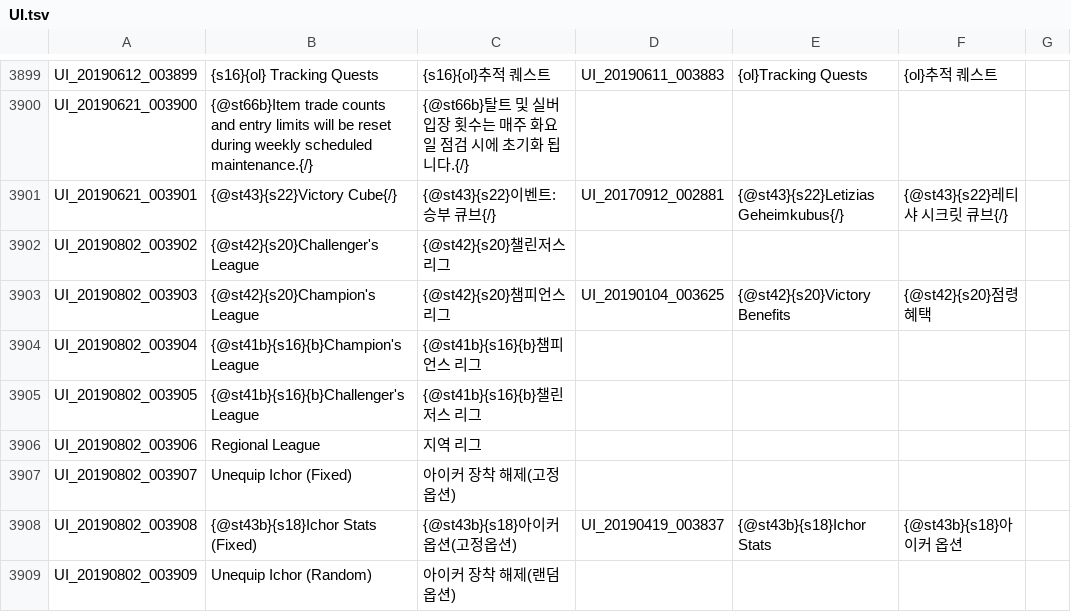
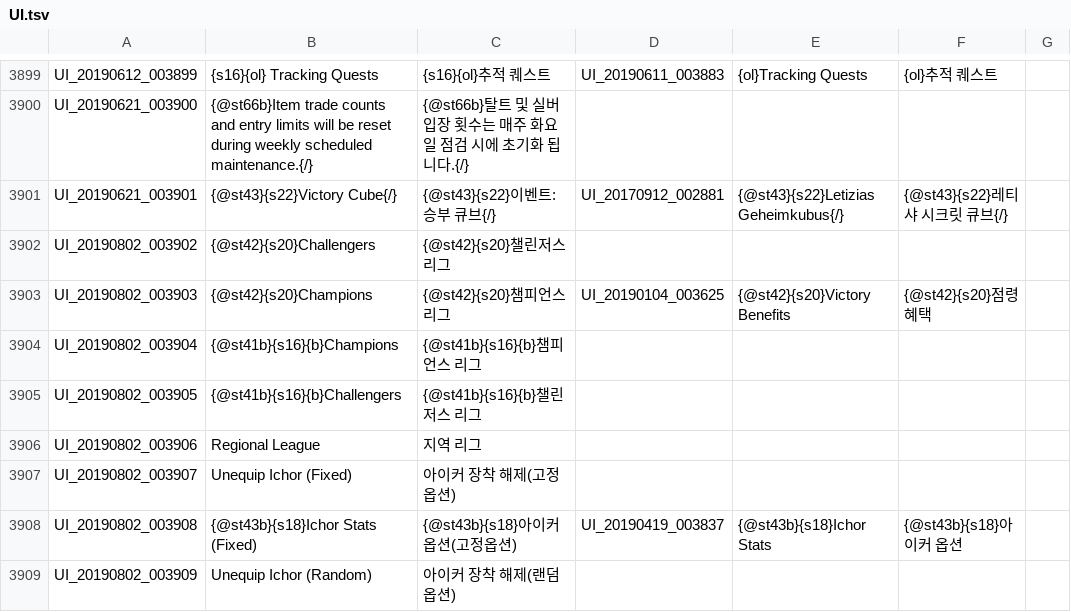
Before and after one commit to Treeofsavior/GermanTranslation, a TSV file: UI.tsv, drawn as a sheet; only a part is shown, gaps mark what is left out.

```diff
--- a/UI.tsv
+++ b/UI.tsv
@@ -3901,6 +3901,6 @@ UI_20190621_003900	{@st66b}Item trade counts and entry limits will be reset duri
 UI_20190621_003901	{@st43}{s22}Victory Cube{/}	{@st43}{s22}이벤트: 승부 큐브{/}	UI_20170912_002881	{@st43}{s22}Letizias Geheimkubus{/}	{@st43}{s22}레티샤 시크릿 큐브{/}	
-UI_20190802_003902	{@st42}{s20}Challenger's League	{@st42}{s20}챌린저스 리그				
-UI_20190802_003903	{@st42}{s20}Champion's League	{@st42}{s20}챔피언스 리그	UI_20190104_003625	{@st42}{s20}Victory Benefits	{@st42}{s20}점령 혜택	
-UI_20190802_003904	{@st41b}{s16}{b}Champion's League	{@st41b}{s16}{b}챔피언스 리그				
-UI_20190802_003905	{@st41b}{s16}{b}Challenger's League	{@st41b}{s16}{b}챌린저스 리그				
+UI_20190802_003902	{@st42}{s20}Challengers	{@st42}{s20}챌린저스 리그				
+UI_20190802_003903	{@st42}{s20}Champions	{@st42}{s20}챔피언스 리그	UI_20190104_003625	{@st42}{s20}Victory Benefits	{@st42}{s20}점령 혜택	
+UI_20190802_003904	{@st41b}{s16}{b}Champions	{@st41b}{s16}{b}챔피언스 리그				
+UI_20190802_003905	{@st41b}{s16}{b}Challengers	{@st41b}{s16}{b}챌린저스 리그				
 UI_20190802_003906	Regional League	지역 리그				
```
Also changed, not shown: 2 other files.
